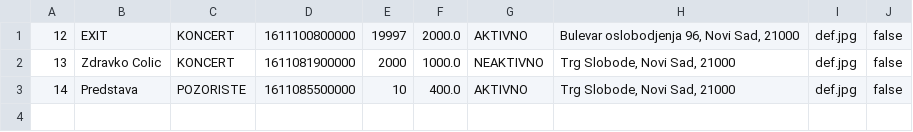
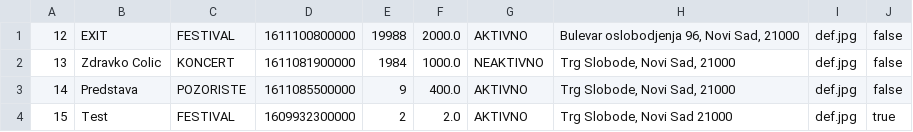
Before and after one commit to ivanmrsulja/ticket-ordering-app, a CSV file: data/manifestacije.csv, drawn as a sheet.

```diff
--- a/data/manifestacije.csv
+++ b/data/manifestacije.csv
@@ -1,3 +1,4 @@
-12;EXIT;KONCERT;1611100800000;19997;2000.0;AKTIVNO;Bulevar oslobodjenja 96, Novi Sad, 21000;def.jpg;false
-13;Zdravko Colic;KONCERT;1611081900000;2000;1000.0;NEAKTIVNO;Trg Slobode, Novi Sad, 21000;def.jpg;false
-14;Predstava;POZORISTE;1611085500000;10;400.0;AKTIVNO;Trg Slobode, Novi Sad, 21000;def.jpg;false
+12;EXIT;FESTIVAL;1611100800000;19988;2000.0;AKTIVNO;Bulevar oslobodjenja 96, Novi Sad, 21000;def.jpg;false
+13;Zdravko Colic;KONCERT;1611081900000;1984;1000.0;NEAKTIVNO;Trg Slobode, Novi Sad, 21000;def.jpg;false
+14;Predstava;POZORISTE;1611085500000;9;400.0;AKTIVNO;Trg Slobode, Novi Sad, 21000;def.jpg;false
+15;Test;FESTIVAL;1609932300000;2;2.0;AKTIVNO;Trg Slobode, Novi Sad 21000;def.jpg;true
```
Also changed, not shown: data/korisnici.csv, data/lokacije.csv, 14 other files.
